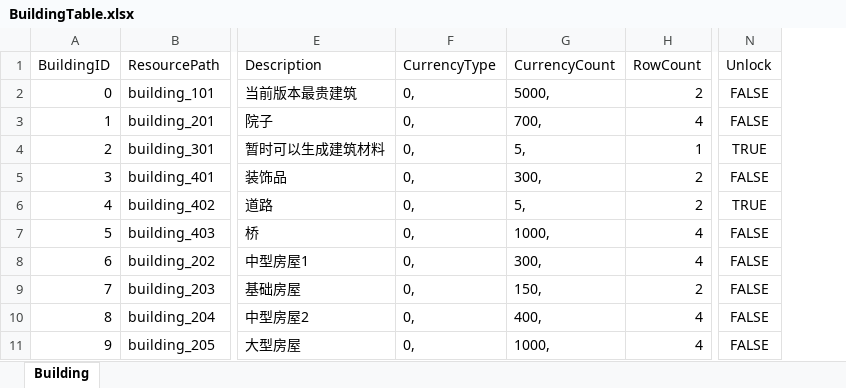
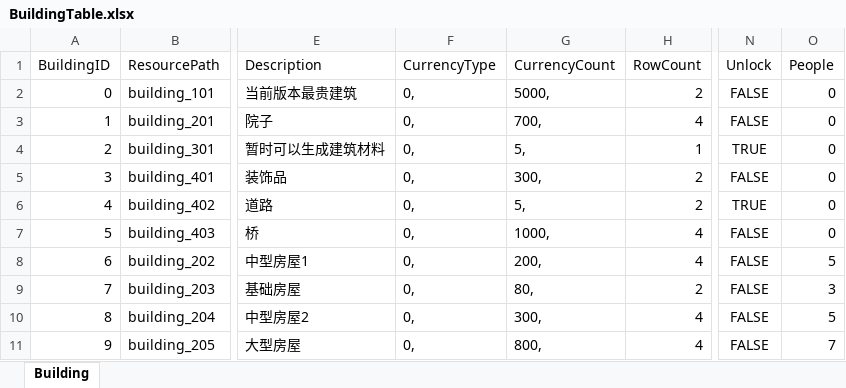
Before and after one commit to syc0521/SimulationGame, an Excel workbook: Assets/Configs/RawTable/BuildingTable.xlsx, sheet Building, drawn as a sheet; only a part is shown, gaps mark what is left out; values as stored, in another font and other column widths than the file's, no borders; table styles not drawn; the diff names each change by its address in the sheet, - before the commit and + after, or states it on an @@ line.

```diff
--- a/Assets/Configs/RawTable/BuildingTable.xlsx (sheet Building)
+++ b/Assets/Configs/RawTable/BuildingTable.xlsx (sheet Building)
+column O (People), rows 2-11: 0 | 0 | 0 | 0 | 0 | 0 | 5 | 3 | 5 | 7
-G8 (CurrencyCount): 300,
+G8 (CurrencyCount): 200,
-G9 (CurrencyCount): 150,
+G9 (CurrencyCount): 80,
-G10 (CurrencyCount): 400,
+G10 (CurrencyCount): 300,
-G11 (CurrencyCount): 1000,
+G11 (CurrencyCount): 800,
```
Also changed, not shown: 30 other files.
